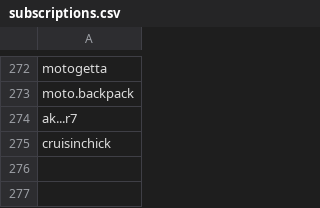
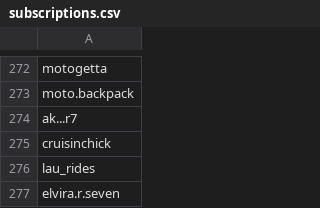
Before and after one commit to wedcf120/tiktok-rss-flat, a CSV file: subscriptions.csv, drawn as a sheet; only a part is shown, gaps mark what is left out; the diff names each change by its address in the sheet, - before the commit and + after, or states it on an @@ line.

Commit message:
Update subscriptions.csv

```diff
--- a/subscriptions.csv
+++ b/subscriptions.csv
+row 276: lau_rides
+row 277: elvira.r.seven
```
